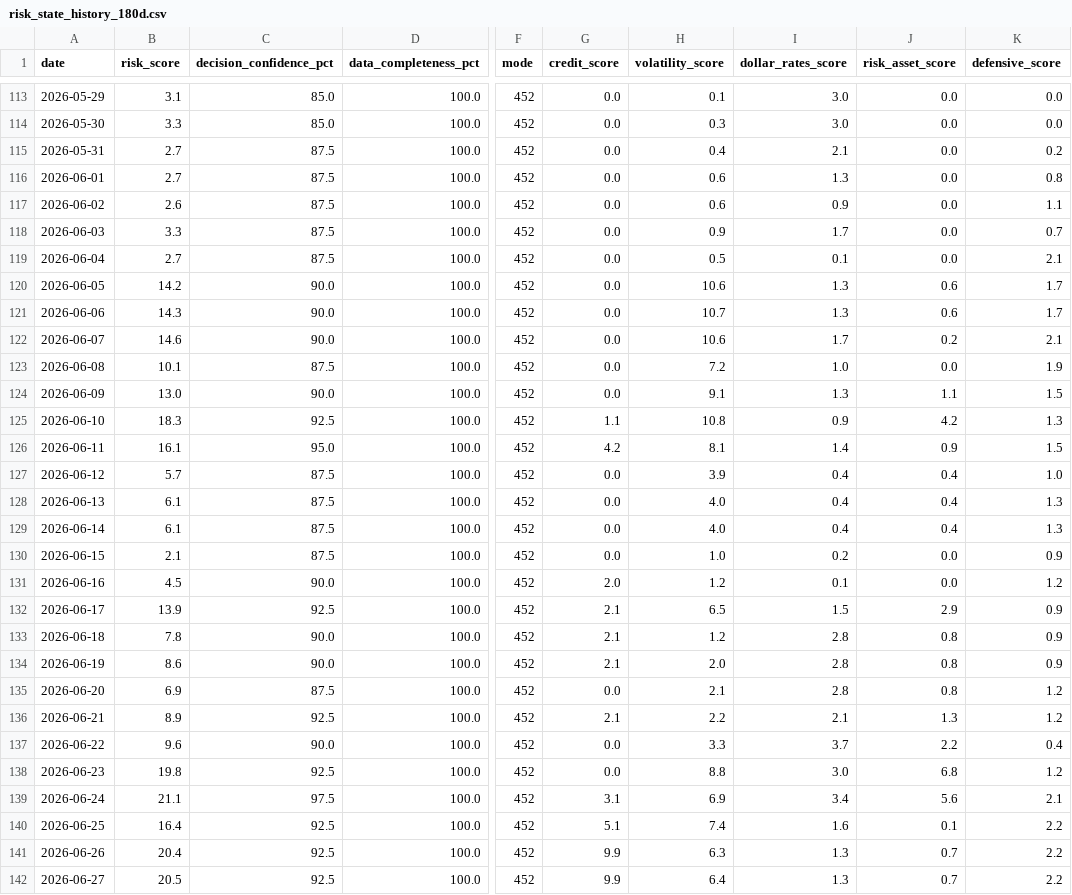
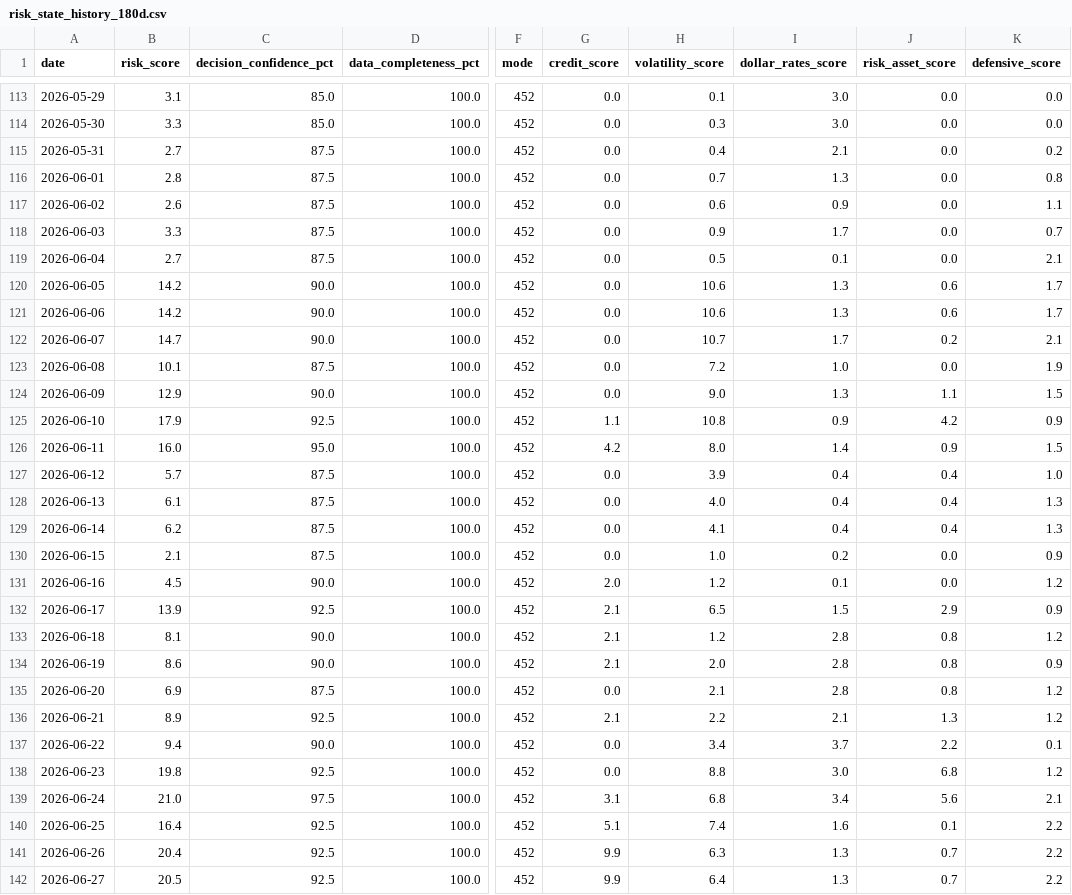
Before and after one commit to stutjeff/pios-capital-flow-engine, a CSV file: data/risk_state_history_180d.csv, drawn as a sheet; only a part is shown, gaps mark what is left out; the diff covers the shown part only; the diff names each change by its address in the sheet, - before the commit and + after, or states it on an @@ line.

```diff
--- a/data/risk_state_history_180d.csv
+++ b/data/risk_state_history_180d.csv
-B116 (risk_score): 2.7
+B116 (risk_score): 2.8
-H116 (volatility_score): 0.6
+H116 (volatility_score): 0.7
-B121 (risk_score): 14.3
+B121 (risk_score): 14.2
-H121 (volatility_score): 10.7
+H121 (volatility_score): 10.6
-B122 (risk_score): 14.6
+B122 (risk_score): 14.7
-H122 (volatility_score): 10.6
+H122 (volatility_score): 10.7
-B124 (risk_score): 13.0
+B124 (risk_score): 12.9
-H124 (volatility_score): 9.1
+H124 (volatility_score): 9.0
-B125 (risk_score): 18.3
+B125 (risk_score): 17.9
-K125 (defensive_score): 1.3
+K125 (defensive_score): 0.9
-B126 (risk_score): 16.1
+B126 (risk_score): 16.0
-H126 (volatility_score): 8.1
+H126 (volatility_score): 8.0
-B129 (risk_score): 6.1
+B129 (risk_score): 6.2
-H129 (volatility_score): 4.0
+H129 (volatility_score): 4.1
-B133 (risk_score): 7.8
+B133 (risk_score): 8.1
-K133 (defensive_score): 0.9
+K133 (defensive_score): 1.2
-B137 (risk_score): 9.6
+B137 (risk_score): 9.4
-H137 (volatility_score): 3.3
+H137 (volatility_score): 3.4
-K137 (defensive_score): 0.4
+K137 (defensive_score): 0.1
-B139 (risk_score): 21.1
+B139 (risk_score): 21.0
-H139 (volatility_score): 6.9
+H139 (volatility_score): 6.8
```
Also changed, not shown: 1 added row and 75 edited cells elsewhere in this file, data/capital_flow_timeseries_180d.csv, data/factor_analysis.csv, 3 other files.
